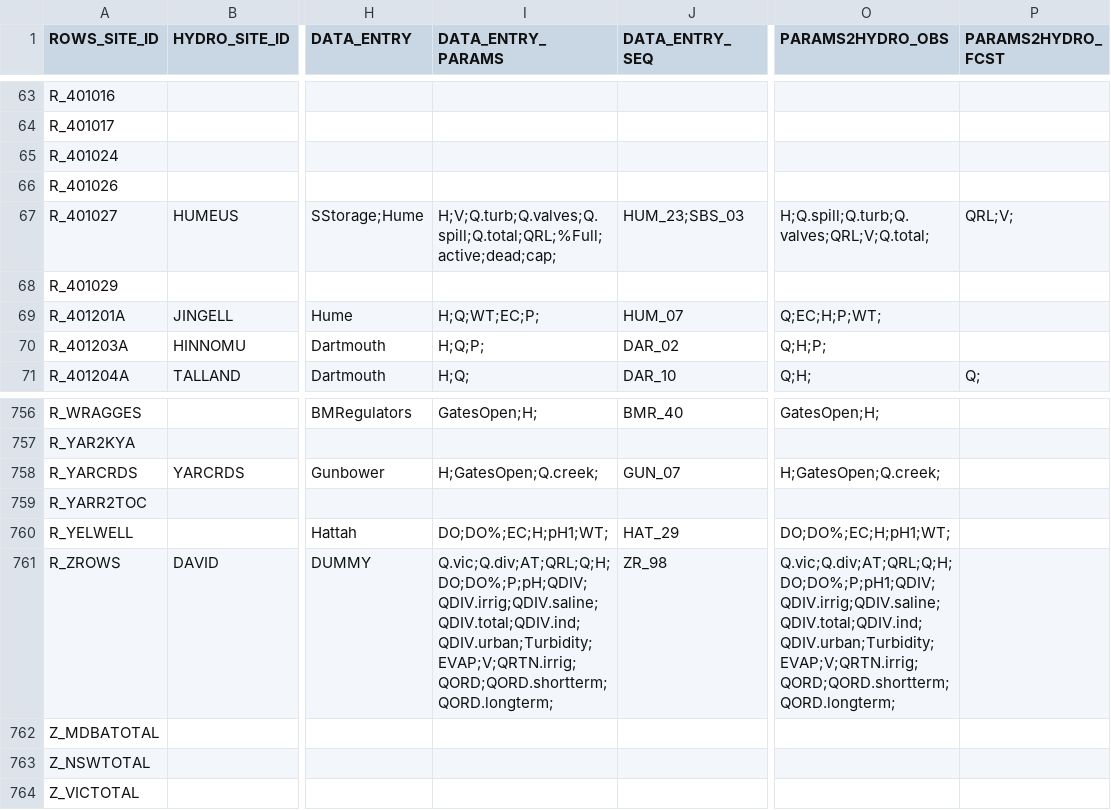
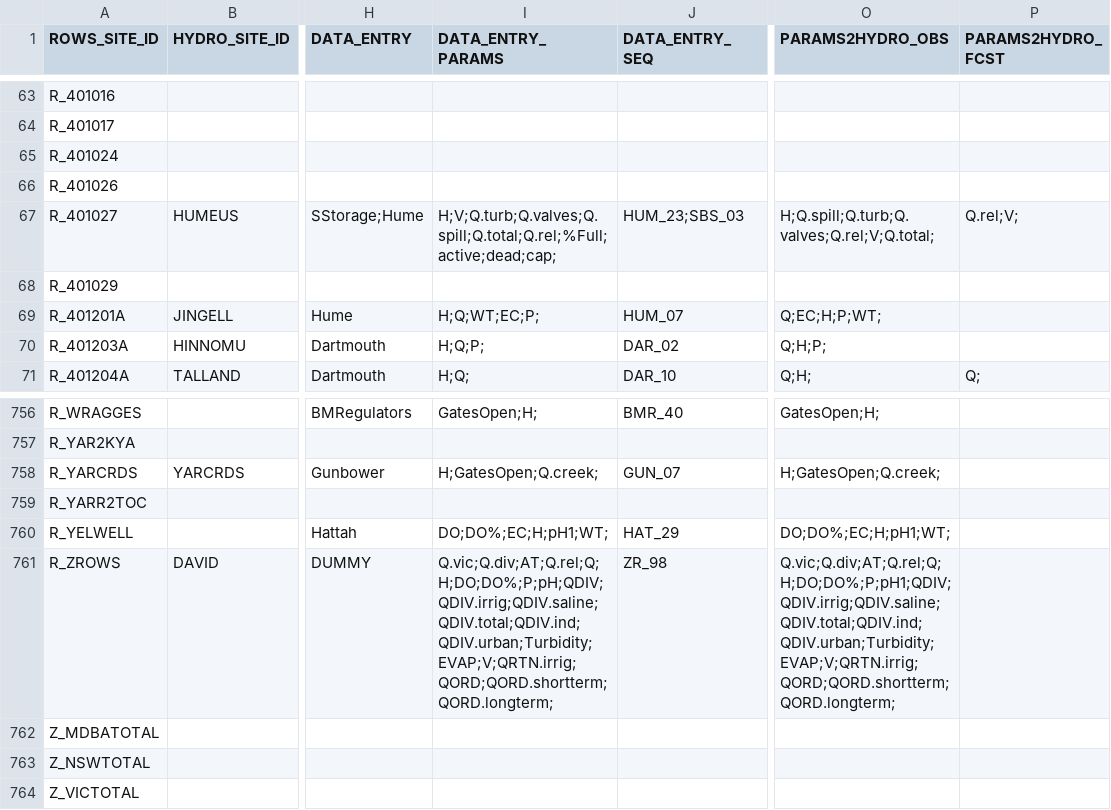
Before and after one commit to lawrenceMDBA/test, a CSV file: Config/MapLayerFiles/ROWS_Locations.csv, drawn as a sheet; only a part is shown, gaps mark what is left out; the diff names each change by its address in the sheet, - before the commit and + after, or states it on an @@ line.

Commit message:
Branch to remove redundant module id ProcessQRL and paramaters QRL_obs and QRL_fcst

```diff
--- a/Config/MapLayerFiles/ROWS_Locations.csv
+++ b/Config/MapLayerFiles/ROWS_Locations.csv
-I67 (DATA_ENTRY_PARAMS): H;V;Q.turb;Q.valves;Q.spill;Q.total;QRL;%Full;active;dead;cap;
+I67 (DATA_ENTRY_PARAMS): H;V;Q.turb;Q.valves;Q.spill;Q.total;Q.rel;%Full;active;dead;cap;
-O67 (PARAMS2HYDRO_OBS): H;Q.spill;Q.turb;Q.valves;QRL;V;Q.total;
+O67 (PARAMS2HYDRO_OBS): H;Q.spill;Q.turb;Q.valves;Q.rel;V;Q.total;
-P67 (PARAMS2HYDRO_FCST): QRL;V;
+P67 (PARAMS2HYDRO_FCST): Q.rel;V;
-I761 (DATA_ENTRY_PARAMS): Q.vic;Q.div;AT;QRL;Q;H;DO;DO%;P;pH;QDIV;QDIV.irrig;QDIV.saline;QDIV.total;QDIV.ind;QDIV.urban;Turbidity;EVAP;V;QRTN.irrig;QORD;QORD.shortterm;QORD.longterm;
+I761 (DATA_ENTRY_PARAMS): Q.vic;Q.div;AT;Q.rel;Q;H;DO;DO%;P;pH;QDIV;QDIV.irrig;QDIV.saline;QDIV.total;QDIV.ind;QDIV.urban;Turbidity;EVAP;V;QRTN.irrig;QORD;QORD.shortterm;QORD.longterm;
-O761 (PARAMS2HYDRO_OBS): Q.vic;Q.div;AT;QRL;Q;H;DO;DO%;P;pH1;QDIV;QDIV.irrig;QDIV.saline;QDIV.total;QDIV.ind;QDIV.urban;Turbidity;EVAP;V;QRTN.irrig;QORD;QORD.shortterm;QORD.longterm;
+O761 (PARAMS2HYDRO_OBS): Q.vic;Q.div;AT;Q.rel;Q;H;DO;DO%;P;pH1;QDIV;QDIV.irrig;QDIV.saline;QDIV.total;QDIV.ind;QDIV.urban;Turbidity;EVAP;V;QRTN.irrig;QORD;QORD.shortterm;QORD.longterm;
```
Also changed, not shown: 15 other files.
